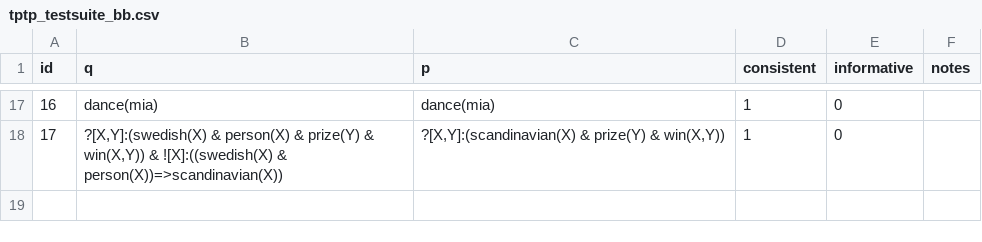
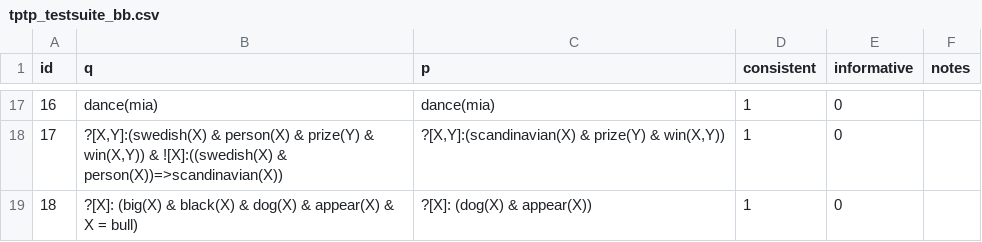
Before and after one commit to Mmaz1988/xleplusglue, a CSV file: inference/vampire_test/tptp_testsuite_bb.csv, drawn as a sheet; only a part is shown, gaps mark what is left out.

Commit message:
updated vampire test

```diff
--- a/inference/vampire_test/tptp_testsuite_bb.csv
+++ b/inference/vampire_test/tptp_testsuite_bb.csv
@@ -18 +18,2 @@ id;q;p;consistent;informative;notes
 17;?[X,Y]:(swedish(X) & person(X) & prize(Y) & win(X,Y)) & ![X]:((swedish(X) & person(X))=>scandinavian(X));?[X,Y]:(scandinavian(X) & prize(Y) & win(X,Y));1;0;
+18;?[X]: (big(X) & black(X) & dog(X) & appear(X) & X = bull);?[X]: (dog(X) & appear(X));1;0;
```
Also changed, not shown: 7 other files.
